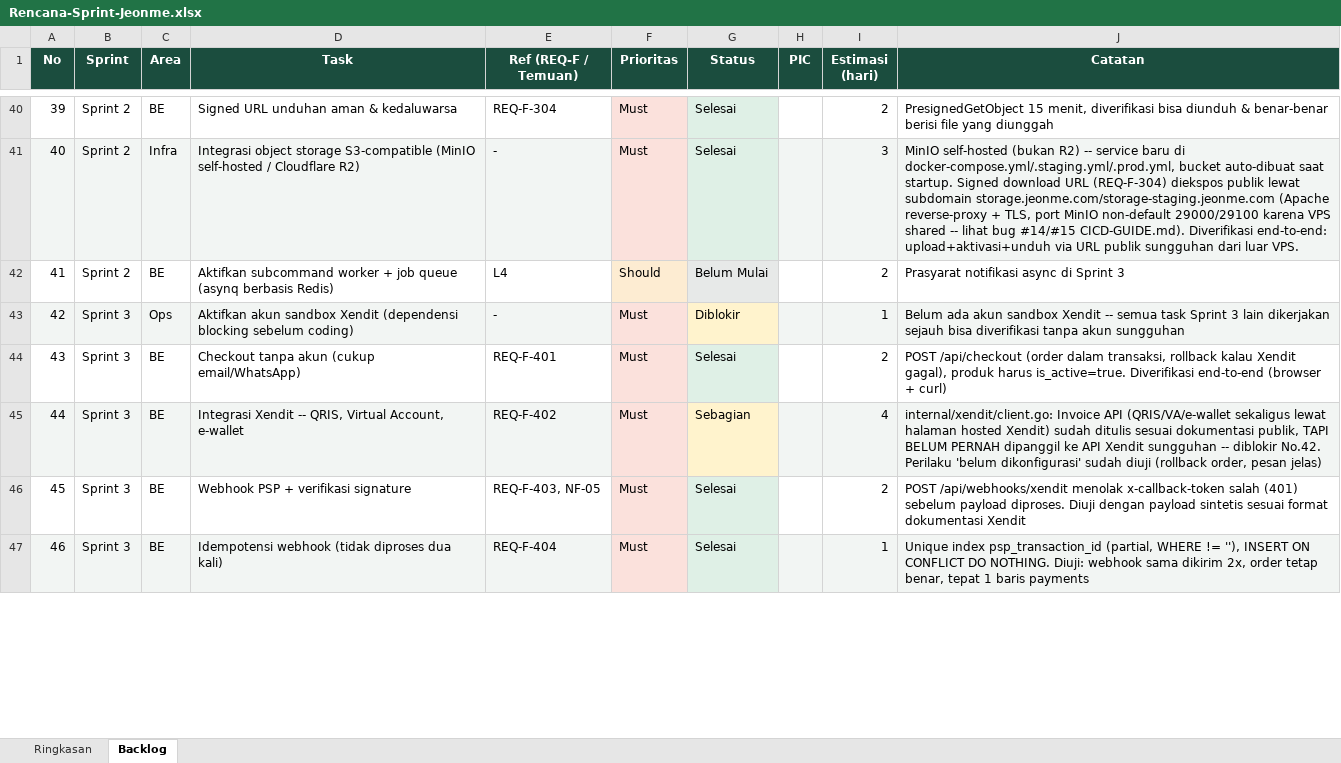
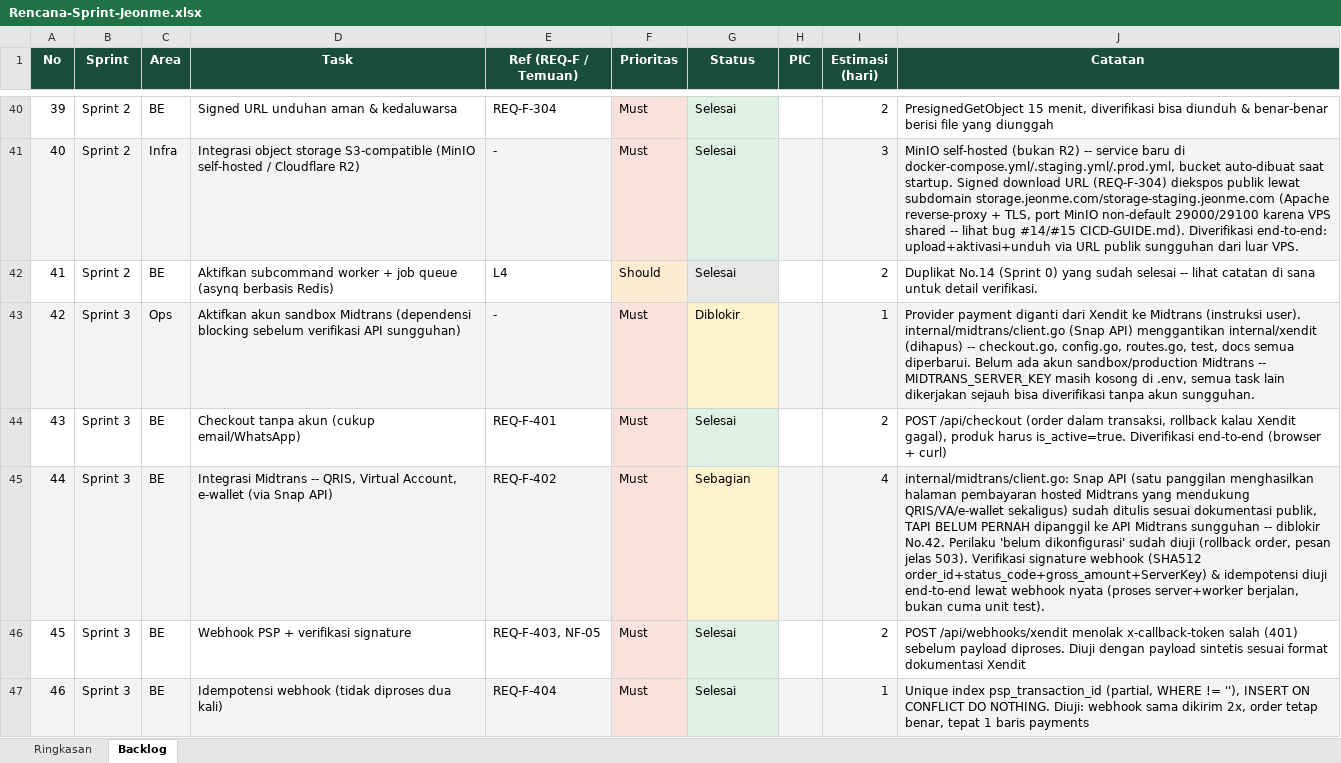
Before and after one commit to Ijeon-Corp/JeonMe, an Excel workbook: docs/Rencana-Sprint-Jeonme.xlsx, sheet Backlog, drawn as a sheet; only a part is shown, gaps mark what is left out; values as stored, in another font and other column widths than the file's, no borders; conditional formats not drawn; the diff covers the shown part only; the diff names each change by its address in the sheet, - before the commit and + after, or states it on an @@ line.

```diff
--- a/docs/Rencana-Sprint-Jeonme.xlsx (sheet Backlog)
+++ b/docs/Rencana-Sprint-Jeonme.xlsx (sheet Backlog)
-G42 (Status): Belum Mulai
+G42 (Status): Selesai
-J42 (Catatan): Prasyarat notifikasi async di Sprint 3
+J42 (Catatan): Duplikat No.14 (Sprint 0) yang sudah selesai -- lihat catatan di sana untuk detail verifikasi.
-D43 (Task): …akun sandbox Xendit (dependensi blocking sebelum coding)
+D43 (Task): …akun sandbox Midtrans (dependensi blocking sebelum verifikasi API sungguhan)
-J43 (Catatan): Belum ada akun sandbox Xendit -- semua task Sprint 3 lain dikerjakan sejauh bisa diverifikasi tanpa akun sungguhan
+J43 (Catatan): Provider payment diganti dari Xendit ke Midtrans (instruksi user). internal/midtrans/client.go (Snap API) menggantikan internal/xendit (dihapus) -- checkout.go, config.go, routes.go, test, docs semua diperbarui. Belum ada akun sandbox/production Midtrans -- MIDTRANS_SERVER_KEY masih kosong di .env, semua task lain dikerjakan sejauh bisa diverifikasi tanpa akun sungguhan.
-D45 (Task): Integrasi Xendit -- QRIS, Virtual Account, e-wallet
+D45 (Task): Integrasi Midtrans -- QRIS, Virtual Account, e-wallet (via Snap API)
-J45 (Catatan): internal/xendit/client.go: Invoice API (QRIS/VA/e-wallet sekaligus lewat halaman hosted Xendit) sudah ditulis sesuai dokumentasi publik, TAPI BELUM PERNAH dipanggil ke API Xendit sungguhan -- diblokir No.42. Perilaku 'belum dikonfigurasi' sudah diuji (rollback order, pesan jelas)
+J45 (Catatan): internal/midtrans/client.go: Snap API (satu panggilan menghasilkan halaman pembayaran hosted Midtrans yang mendukung QRIS/VA/e-wallet sekaligus) sudah ditulis sesuai dokumentasi publik, TAPI BELUM PERNAH dipanggil ke API Midtrans sungguhan -- diblokir No.42. Perilaku 'belum dikonfigurasi' sudah diuji (rollback order, pesan jelas 503). Verifikasi signature webhook (SHA512 order_id+status_code+gross_amount+ServerKey) & idempotensi diuji end-to-end lewat webhook nyata (proses server+worker berjalan, bukan cuma unit test).
```
Also changed, not shown: 5 edited cells elsewhere in this sheet, sheet Ringkasan, 23 other files.
